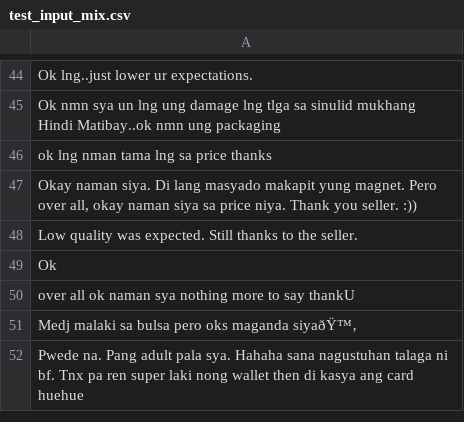
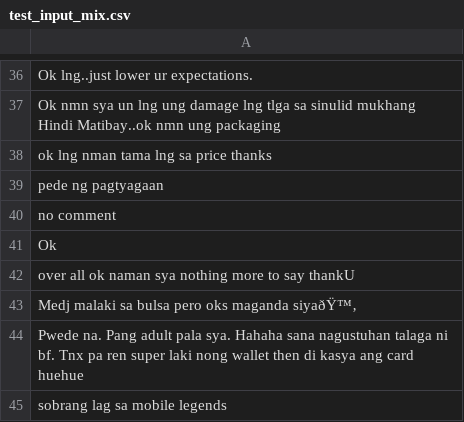
Before and after one commit to PerseusMagnus/sentiment-analysis-thesis, a CSV file: Interface/static/files/test_input_mix.csv, drawn as a sheet; only a part is shown, gaps mark what is left out; the diff covers the shown part only.

```diff
--- a/Interface/static/files/test_input_mix.csv
+++ b/Interface/static/files/test_input_mix.csv
@@ -62,4 +38,4 @@ Ok nmn sya un lng ung damage lng tlga sa sinulid mukhang Hindi Matibay..ok nmn u
 ok lng nman tama lng sa price thanks
-"Okay naman siya. Di lang masyado makapit yung magnet. Pero over all, okay naman siya sa price niya. Thank you seller. :))"
-Low quality was expected. Still thanks to the seller.
+pede ng pagtyagaan
+no comment
 Ok
@@ -68 +44,2 @@ Medj malaki sa bulsa pero oks maganda siyaðŸ™‚
 Pwede na. Pang adult pala sya. Hahaha sana nagustuhan talaga ni bf. Tnx pa ren super laki nong wallet then di kasya ang card huehue
+sobrang lag sa mobile legends
```
Also changed, not shown: 2 added rows, 10 removed rows, 6 moved rows and 1 edited cell elsewhere in this file, 6 other files.
